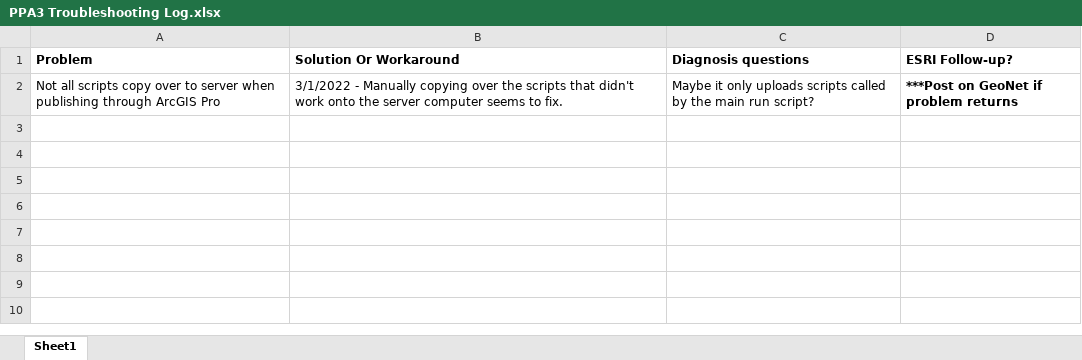
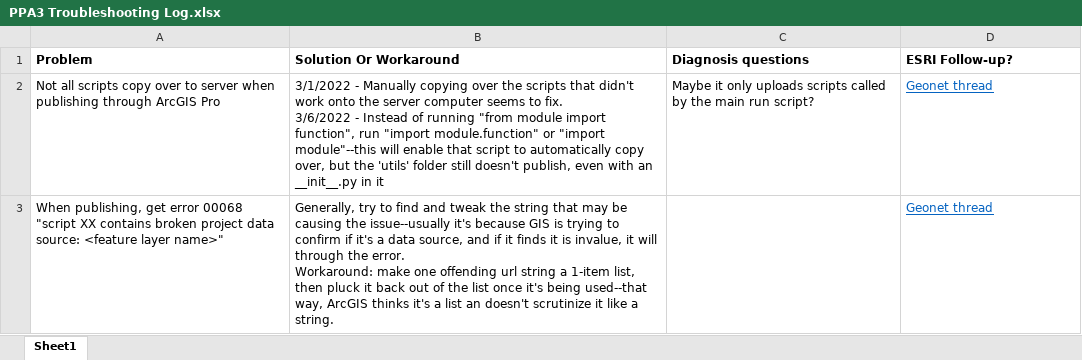
Before and after one commit to SACOG/PPA3, an Excel workbook: PPA3 Troubleshooting Log.xlsx, sheet Sheet1, drawn as a sheet; values as stored, in another font and other column widths than the file's, no borders; ↵ is a line break in a cell; the diff names each change by its address in the sheet, - before the commit and + after, or states it on an @@ line.

Commit message:
published working version of multimodal gp service

```diff
--- a/PPA3 Troubleshooting Log.xlsx (sheet Sheet1)
+++ b/PPA3 Troubleshooting Log.xlsx (sheet Sheet1)
-B2 (Solution Or Workaround): …to fix.
+B2 (Solution Or Workaround): …to fix. ↵ 3/6/2022 - Instead of running "from module import function", run "import module.function" or "import module"--this will enable that script to automatically copy over, but the 'utils' folder still doesn't publish, even with an __init__.py in it
-D2 (ESRI Follow-up?): ***Post on GeoNet if problem returns
+D2 (ESRI Follow-up?): Geonet thread
@@ D2 bold: on → off, underline: off → on, text colour: black → #0563C1 @@
+row 3: When publishing, get error 00068 "script XX contains broken project data source: <feature layer name>" | Generally, try to find and tweak the string that may be causing the issue--usually it's because GIS is trying to confirm if it's a data source, and if it finds it is invalue, it will through the error. ↵ Workaround: make one offending url string a 1-item list, then pluck it back out of the list once it's being used--that way, ArcGIS thinks it's a list an doesn't scrutinize it like a string. |  | Geonet thread
```
Also changed, not shown: 4 other files.
